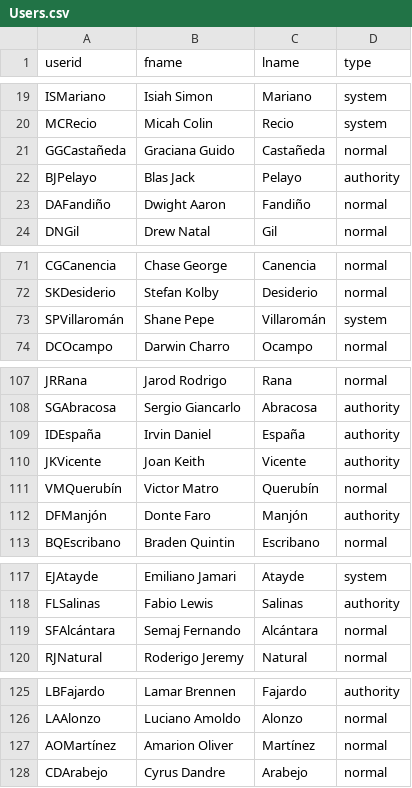
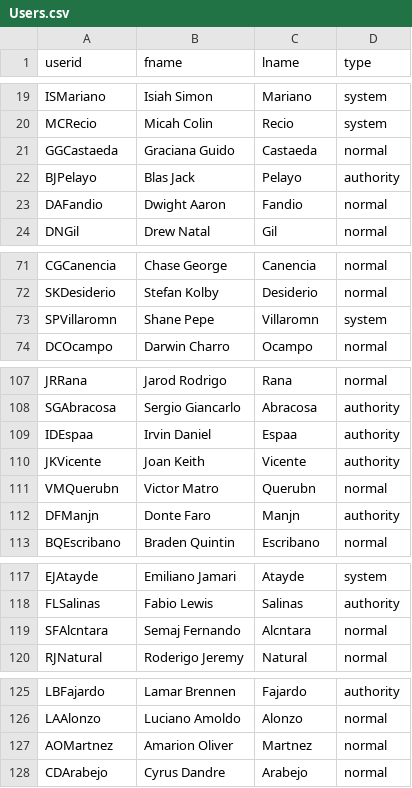
Before and after one commit to rumverse/bantayciudad_api, a CSV file: data/Users.csv, drawn as a sheet; only a part is shown, gaps mark what is left out; the diff covers the shown part only; the diff names each change by its address in the sheet, - before the commit and + after, or states it on an @@ line.

```diff
--- a/data/Users.csv
+++ b/data/Users.csv
-A21 (userid): GGCastañeda
+A21 (userid): GGCastaeda
-C21 (lname): Castañeda
+C21 (lname): Castaeda
-A23 (userid): DAFandiño
+A23 (userid): DAFandio
-C23 (lname): Fandiño
+C23 (lname): Fandio
-A73 (userid): SPVillaromán
+A73 (userid): SPVillaromn
-C73 (lname): Villaromán
+C73 (lname): Villaromn
-A109 (userid): IDEspaña
+A109 (userid): IDEspaa
-C109 (lname): España
+C109 (lname): Espaa
-A111 (userid): VMQuerubín
+A111 (userid): VMQuerubn
-C111 (lname): Querubín
+C111 (lname): Querubn
-A112 (userid): DFManjón
+A112 (userid): DFManjn
-C112 (lname): Manjón
+C112 (lname): Manjn
-A119 (userid): SFAlcántara
+A119 (userid): SFAlcntara
-C119 (lname): Alcántara
+C119 (lname): Alcntara
-A127 (userid): AOMartínez
+A127 (userid): AOMartnez
-C127 (lname): Martínez
+C127 (lname): Martnez
```
Also changed, not shown: 44 edited cells elsewhere in this file.
